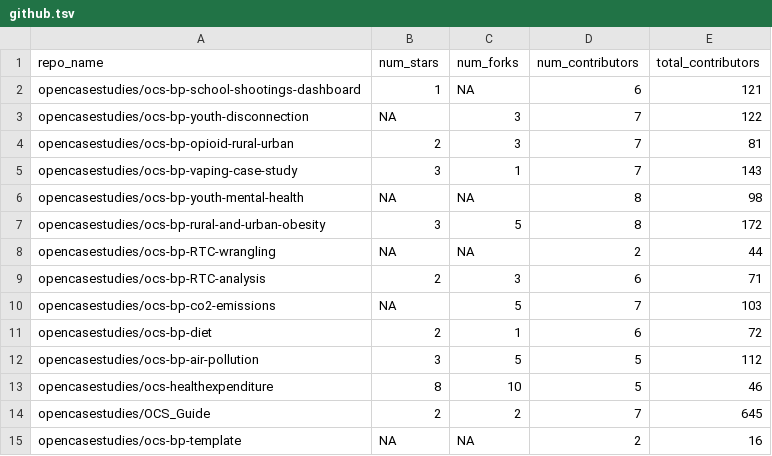
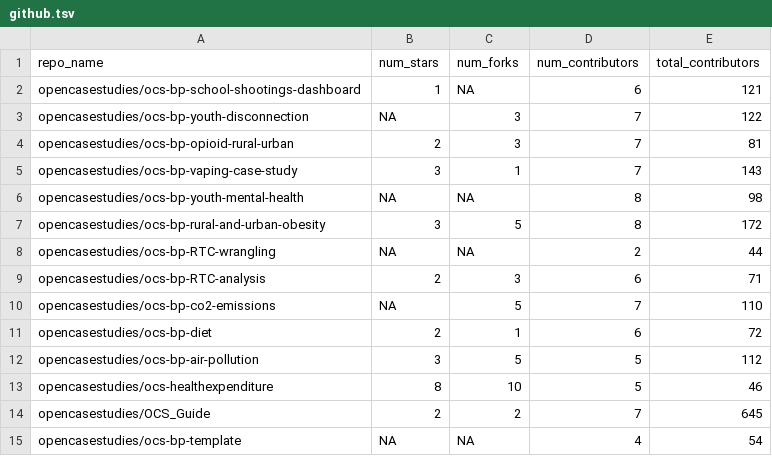
Before and after one commit to opencasestudies/ocs-metrics-dashboard, a TSV file: metricminer_data/github/github.tsv, drawn as a sheet.

```diff
--- a/metricminer_data/github/github.tsv
+++ b/metricminer_data/github/github.tsv
@@ -9,3 +9,3 @@ opencasestudies/ocs-bp-RTC-wrangling	NA	NA	2	44
 opencasestudies/ocs-bp-RTC-analysis	2	3	6	71
-opencasestudies/ocs-bp-co2-emissions	NA	5	7	103
+opencasestudies/ocs-bp-co2-emissions	NA	5	7	110
 opencasestudies/ocs-bp-diet	2	1	6	72
@@ -14,2 +14,2 @@ opencasestudies/ocs-healthexpenditure	8	10	5	46
 opencasestudies/OCS_Guide	2	2	7	645
-opencasestudies/ocs-bp-template	NA	NA	2	16
+opencasestudies/ocs-bp-template	NA	NA	4	54
```
Also changed, not shown: metricminer_data/github/github_timecourse.tsv.
